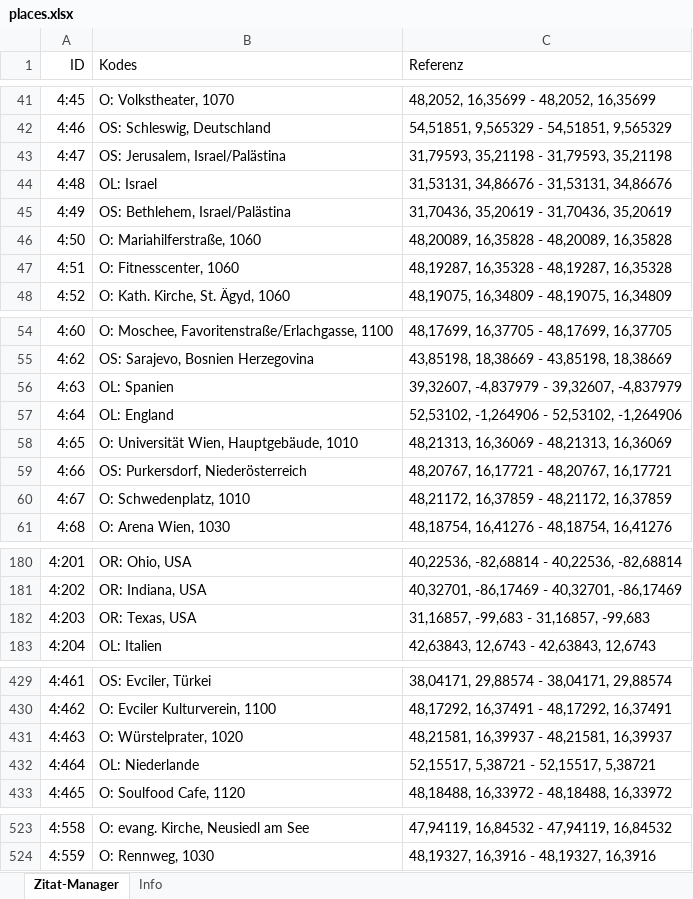
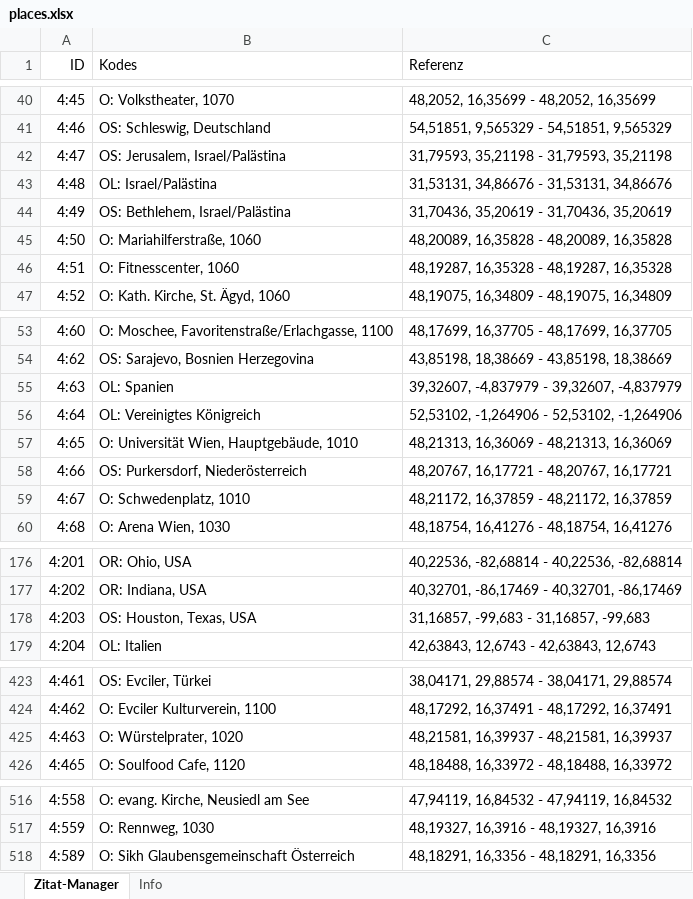
Before and after one commit to acdh-oeaw/youbeon-frontend, an Excel workbook: data/places.xlsx, sheet Zitat-Manager, drawn as a sheet; only a part is shown, gaps mark what is left out; values as stored, in another font and other column widths than the file's, no borders; removed rows and columns are numbered as before the commit, all else as after; the diff covers the shown part only; the diff names each change by its address in the sheet, - before the commit and + after, or states it on an @@ line.

```diff
--- a/data/places.xlsx (sheet Zitat-Manager)
+++ b/data/places.xlsx (sheet Zitat-Manager)
-B43 (Kodes): OL: Israel
+B43 (Kodes): OL: Israel/Palästina
-B56 (Kodes): OL: England
+B56 (Kodes): OL: Vereinigtes Königreich
-B178 (Kodes): OR: Texas, USA
+B178 (Kodes): OS: Houston, Texas, USA
-row 432: 4:464 | OL: Niederlande | 52,15517, 5,38721 - 52,15517, 5,38721
+row 518: 4:589 | O: Sikh Glaubensgemeinschaft Österreich | 48,18291, 16,3356 - 48,18291, 16,3356
```
Also changed, not shown: 6 removed rows and 3 edited cells elsewhere in this sheet, sheet Info, data/accounts.xlsx, data/ideas.xlsx, 2 other files.
